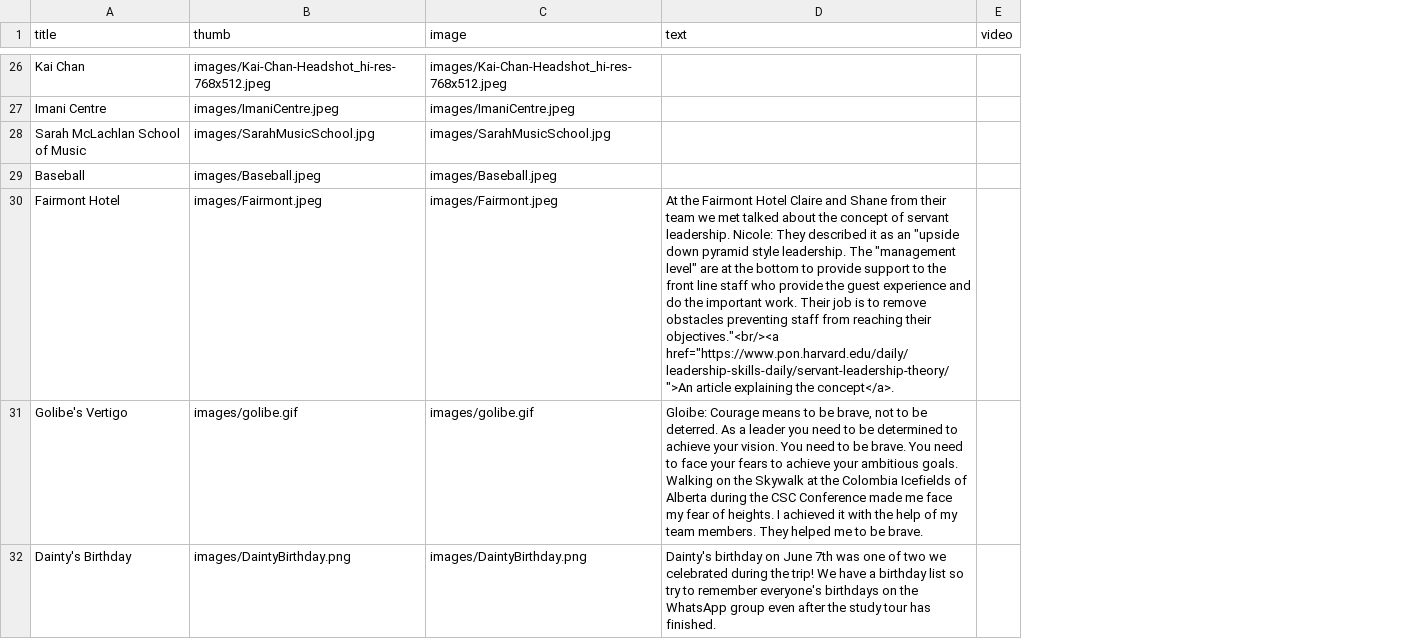
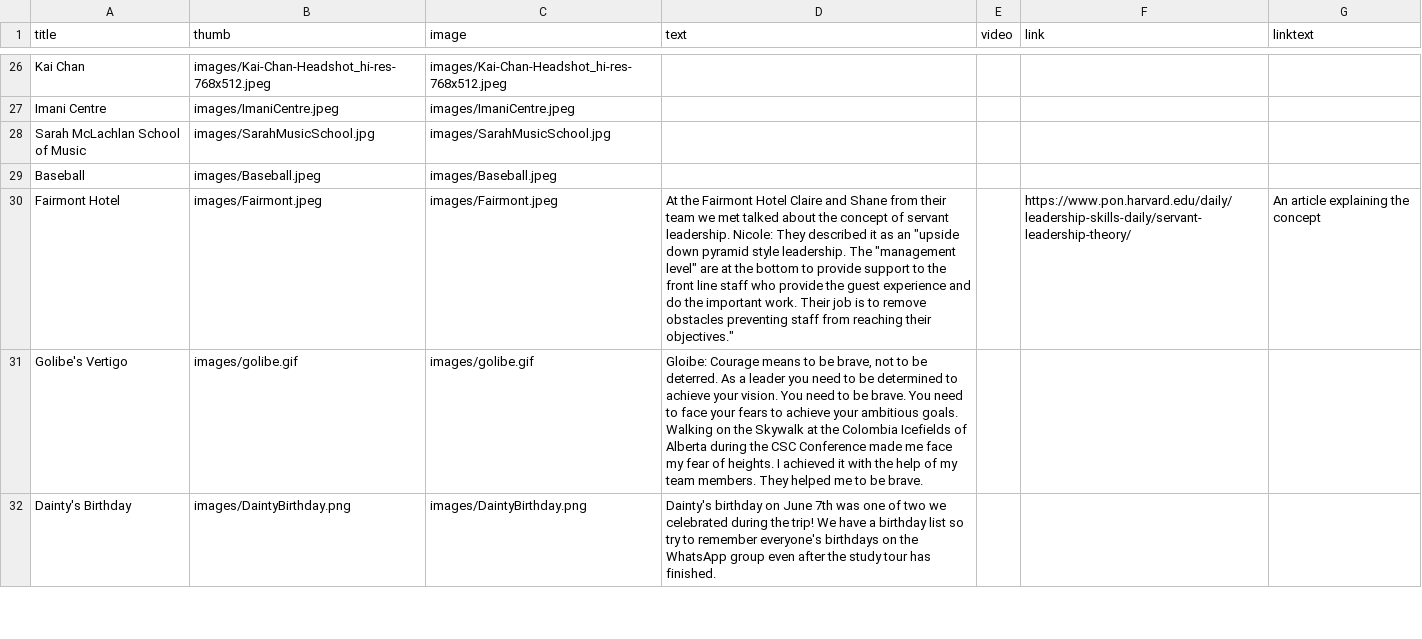
Before and after one commit to edgreig/bc1sharedmemory, a CSV file: data.csv, drawn as a sheet; only a part is shown, gaps mark what is left out; the diff covers the shown part only; the diff names each change by its address in the sheet, - before the commit and + after, or states it on an @@ line.

```diff
--- a/data.csv
+++ b/data.csv
+column F (link), row 30: https://www.pon.harvard.edu/daily/leadership-skills-daily/servant-leadership-theory/
+column G (linktext), row 30: An article explaining the concept
-D30 (text): …reaching their objectives."<br/><a href="https://www.pon.harvard.edu/daily/leadership-skills-daily/servant-leadership-theory/">An article explaining the concept</a>.
+D30 (text): …reaching their objectives."
```
Also changed, not shown: 18 edited cells elsewhere in this file.
